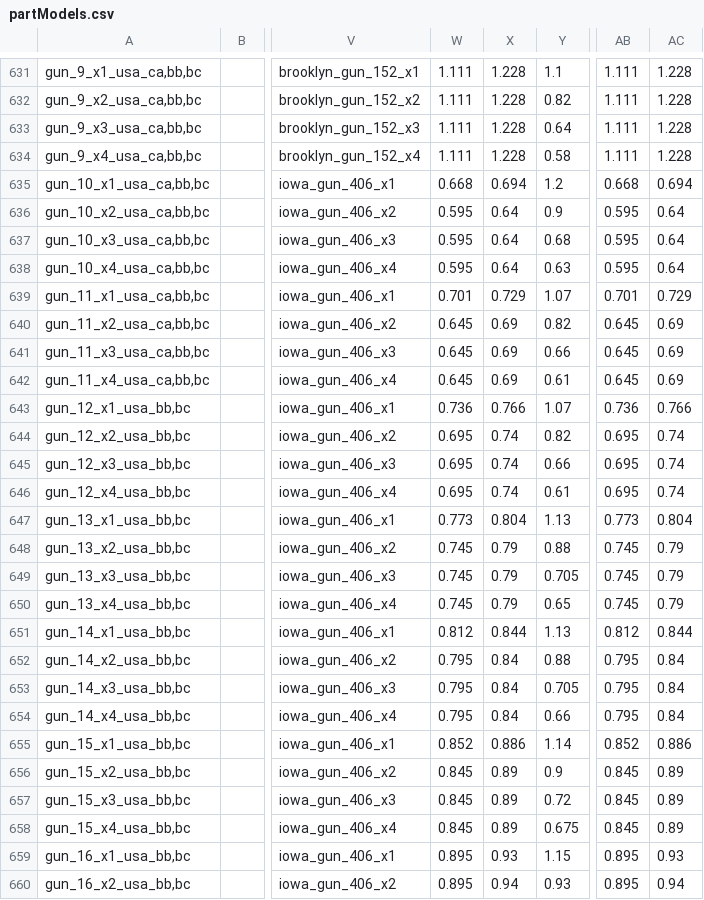
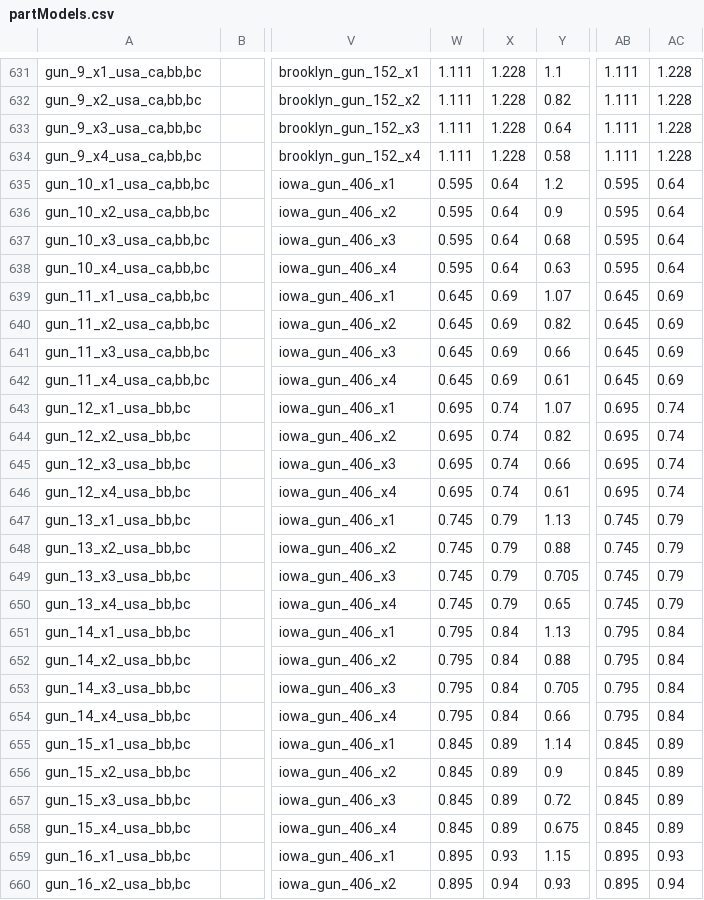
Before and after one commit to brothermunro/Dreadnought-Improvement-Project, a CSV file: partModels.csv, drawn as a sheet; only a part is shown, gaps mark what is left out; the diff covers the shown part only; the diff names each change by its address in the sheet, - before the commit and + after, or states it on an @@ line.

Commit message:
fixed US singles gunsizes
fixed mk4 and 5 single gunsize values

```diff
--- a/partModels.csv
+++ b/partModels.csv
-W635: 0.668
+W635: 0.595
-X635: 0.694
+X635: 0.64
-AB635: 0.668
+AB635: 0.595
-AC635: 0.694
+AC635: 0.64
-W639: 0.701
+W639: 0.645
-X639: 0.729
+X639: 0.69
-AB639: 0.701
+AB639: 0.645
-AC639: 0.729
+AC639: 0.69
-W643: 0.736
+W643: 0.695
-X643: 0.766
+X643: 0.74
-AB643: 0.736
+AB643: 0.695
-AC643: 0.766
+AC643: 0.74
-W647: 0.773
+W647: 0.745
-X647: 0.804
+X647: 0.79
-AB647: 0.773
+AB647: 0.745
-AC647: 0.804
+AC647: 0.79
-W651: 0.812
+W651: 0.795
-X651: 0.844
+X651: 0.84
-AB651: 0.812
+AB651: 0.795
-AC651: 0.844
+AC651: 0.84
-W655: 0.852
+W655: 0.845
-X655: 0.886
+X655: 0.89
-AB655: 0.852
+AB655: 0.845
-AC655: 0.886
+AC655: 0.89
```
Also changed, not shown: 16 edited cells elsewhere in this file.
